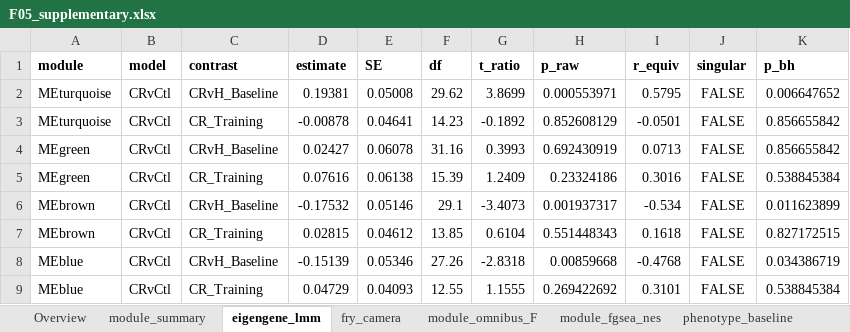
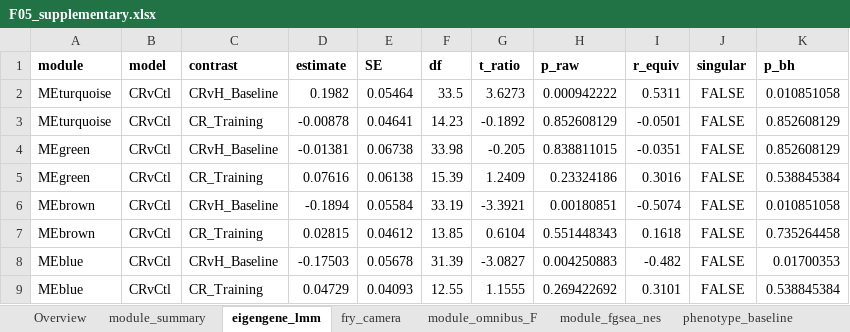
Before and after one commit to Dustyn-T-Lewis/CvH_2026, an Excel workbook: 04_Figures/F05_WGCNA/c_data/F05_supplementary.xlsx, sheet eigengene_lmm, drawn as a sheet; only a part is shown; values as stored, in another font and other column widths than the file's, no borders; the diff covers the shown part only; the diff names each change by its address in the sheet, - before the commit and + after, or states it on an @@ line.

```diff
--- a/04_Figures/F05_WGCNA/c_data/F05_supplementary.xlsx (sheet eigengene_lmm)
+++ b/04_Figures/F05_WGCNA/c_data/F05_supplementary.xlsx (sheet eigengene_lmm)
-D2 (estimate): 0.19381
+D2 (estimate): 0.1982
-E2 (SE): 0.05008
+E2 (SE): 0.05464
-F2 (df): 29.62
+F2 (df): 33.5
-G2 (t_ratio): 3.8699
+G2 (t_ratio): 3.6273
-H2 (p_raw): 0.000553971
+H2 (p_raw): 0.000942222
-I2 (r_equiv): 0.5795
+I2 (r_equiv): 0.5311
-K2 (p_bh): 0.006647652
+K2 (p_bh): 0.010851058
-K3:K4 (p_bh): 0.856655842
+K3:K4 (p_bh): 0.852608129
-D4 (estimate): 0.02427
+D4 (estimate): -0.01381
-E4 (SE): 0.06078
+E4 (SE): 0.06738
-F4 (df): 31.16
+F4 (df): 33.98
-G4 (t_ratio): 0.3993
+G4 (t_ratio): -0.205
-H4 (p_raw): 0.692430919
+H4 (p_raw): 0.838811015
-I4 (r_equiv): 0.0713
+I4 (r_equiv): -0.0351
-D6 (estimate): -0.17532
+D6 (estimate): -0.1894
-E6 (SE): 0.05146
+E6 (SE): 0.05584
-F6 (df): 29.1
+F6 (df): 33.19
-G6 (t_ratio): -3.4073
+G6 (t_ratio): -3.3921
-H6 (p_raw): 0.001937317
+H6 (p_raw): 0.00180851
-I6 (r_equiv): -0.534
+I6 (r_equiv): -0.5074
-K6 (p_bh): 0.011623899
+K6 (p_bh): 0.010851058
-K7 (p_bh): 0.827172515
+K7 (p_bh): 0.735264458
-D8 (estimate): -0.15139
+D8 (estimate): -0.17503
-E8 (SE): 0.05346
+E8 (SE): 0.05678
-F8 (df): 27.26
+F8 (df): 31.39
-G8 (t_ratio): -2.8318
+G8 (t_ratio): -3.0827
-H8 (p_raw): 0.00859668
+H8 (p_raw): 0.004250883
-I8 (r_equiv): -0.4768
+I8 (r_equiv): -0.482
-K8 (p_bh): 0.034386719
+K8 (p_bh): 0.01700353
```
Also changed, not shown: 15 edited cells elsewhere in this sheet, sheet fry_camera, sheet Overview, 7 other files.
